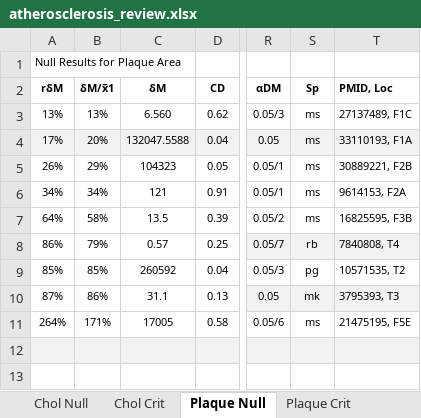
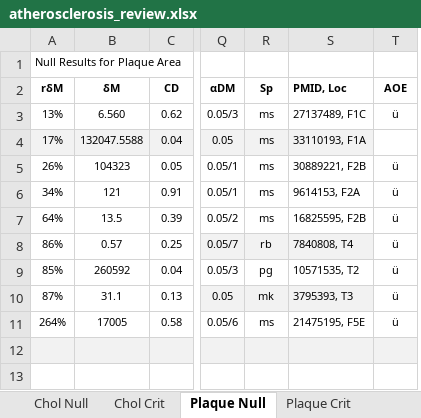
Before and after one commit to bacorliss/ACE, an Excel workbook: mdm_z/atherosclerosis_review.xlsx, sheet Plaque Null, drawn as a sheet; only a part is shown, gaps mark what is left out; values as stored, in another font and other column widths than the file's, no borders; conditional formats not drawn; removed rows and columns are numbered as before the commit, all else as after; the diff names each change by its address in the sheet, - before the commit and + after, or states it on an @@ line.

```diff
--- a/mdm_z/atherosclerosis_review.xlsx (sheet Plaque Null)
+++ b/mdm_z/atherosclerosis_review.xlsx (sheet Plaque Null)
-column B (δM/x̅1), rows 3-11: 13% | 20% | 29% | 34% | 58% | 79% | 85% | 86% | 171%
+column T (AOE), rows 3-11: ü |  | ü | ü | ü | ü | ü | ü | ü
-S7 (PMID, Loc): 16825595, F3B
+S7 (PMID, Loc): 16825595, F2B
```
Also changed, not shown: sheet Chol Null, formulas that keep their value, 2 other files.
